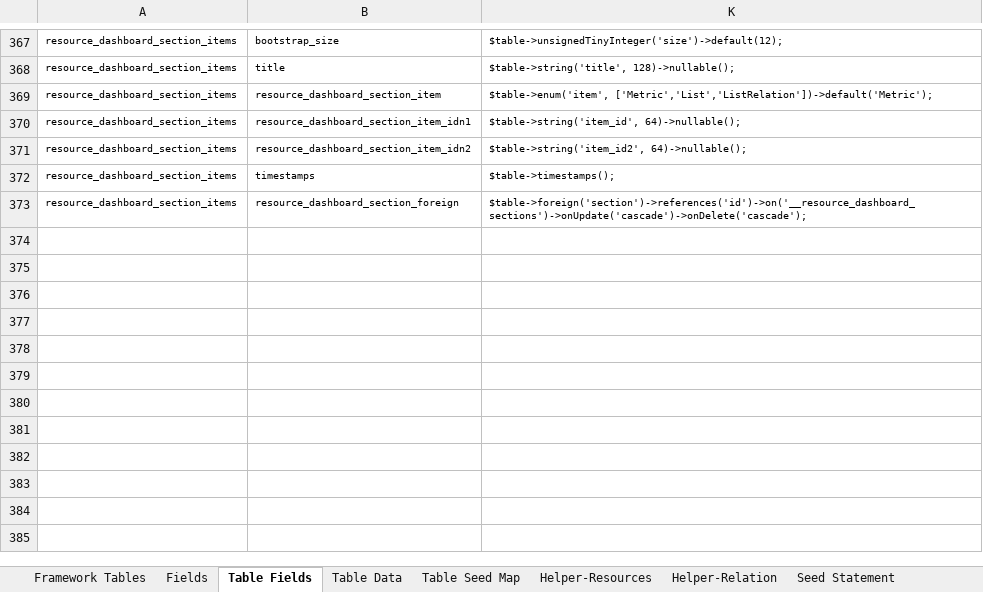
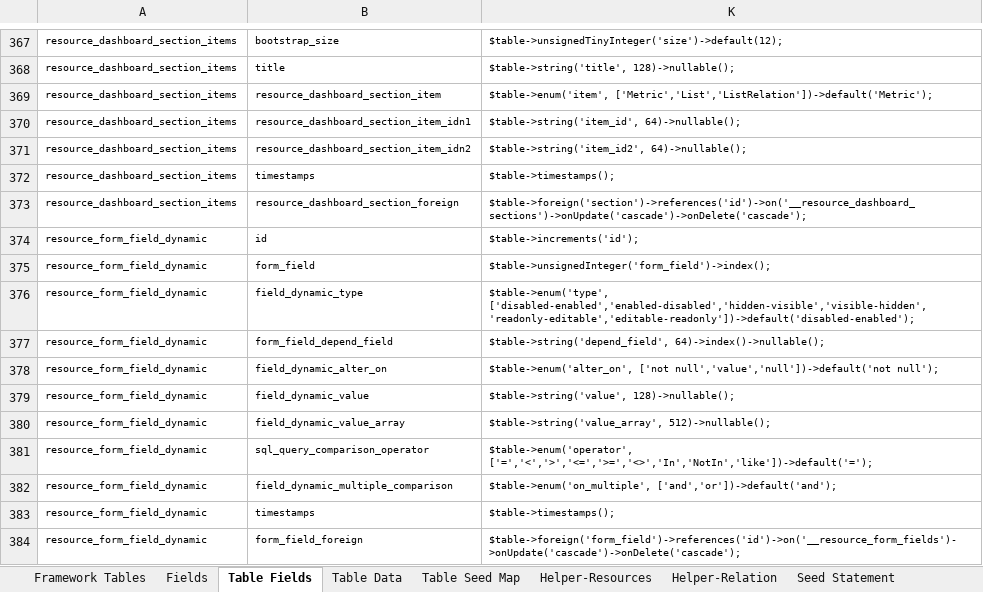
Before and after one commit to MilestoneInnovativeTechnologies/Appframe, an Excel workbook: Helper.xlsx, sheet Table Fields, drawn as a sheet; only a part is shown, gaps mark what is left out; values as stored, in another font and other column widths than the file's, no borders; table styles not drawn; the diff names each change by its address in the sheet, - before the commit and + after, or states it on an @@ line.

Commit message:
For dynamic form field, db table created

```diff
--- a/Helper.xlsx (sheet Table Fields)
+++ b/Helper.xlsx (sheet Table Fields)
+row 374: resource_form_field_dynamic | id | $table->increments('id');
+row 375: resource_form_field_dynamic | form_field | $table->unsignedInteger('form_field')->index();
+row 376: resource_form_field_dynamic | field_dynamic_type | $table->enum('type', ['disabled-enabled','enabled-disabled','hidden-visible','visible-hidden','readonly-editable','editable-readonly'])->default('disabled-enabled');
+row 377: resource_form_field_dynamic | form_field_depend_field | $table->string('depend_field', 64)->index()->nullable();
+row 378: resource_form_field_dynamic | field_dynamic_alter_on | $table->enum('alter_on', ['not null','value','null'])->default('not null');
+row 379: resource_form_field_dynamic | field_dynamic_value | $table->string('value', 128)->nullable();
+row 380: resource_form_field_dynamic | field_dynamic_value_array | $table->string('value_array', 512)->nullable();
+row 381: resource_form_field_dynamic | sql_query_comparison_operator | $table->enum('operator', ['=','<','>','<=','>=','<>','In','NotIn','like'])->default('=');
+row 382: resource_form_field_dynamic | field_dynamic_multiple_comparison | $table->enum('on_multiple', ['and','or'])->default('and');
+row 383: resource_form_field_dynamic | timestamps | $table->timestamps();
+row 384: resource_form_field_dynamic | form_field_foreign | $table->foreign('form_field')->references('id')->on('__resource_form_fields')->onUpdate('cascade')->onDelete('cascade');
```
Also changed, not shown: sheet Fields, sheet Framework Tables, sheet Table Data, sheet Table Seed Map, hidden cells, 1 other file.
